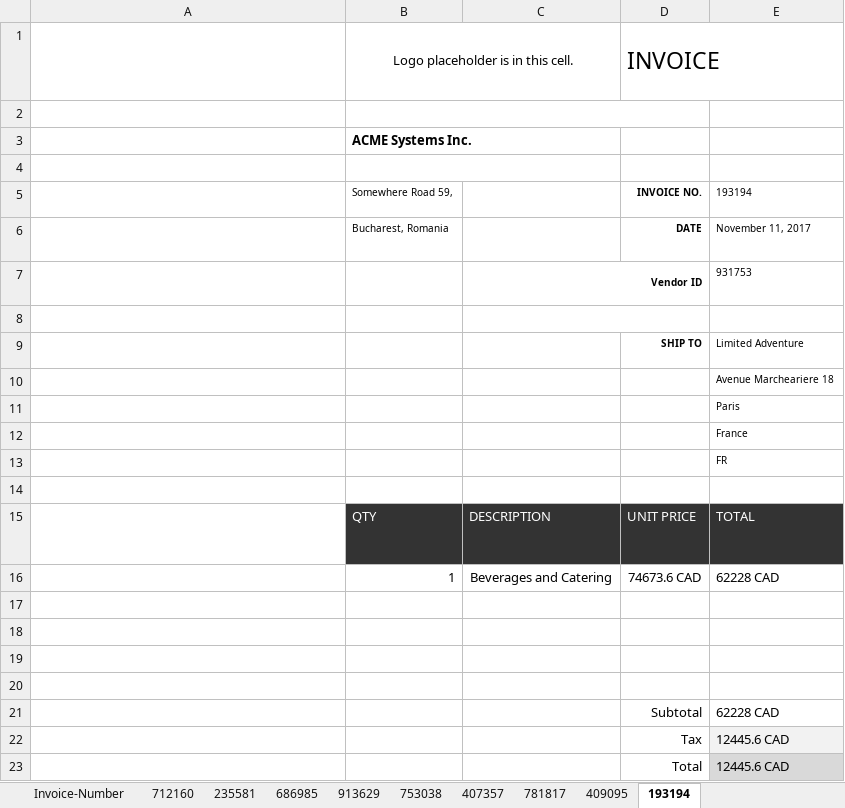
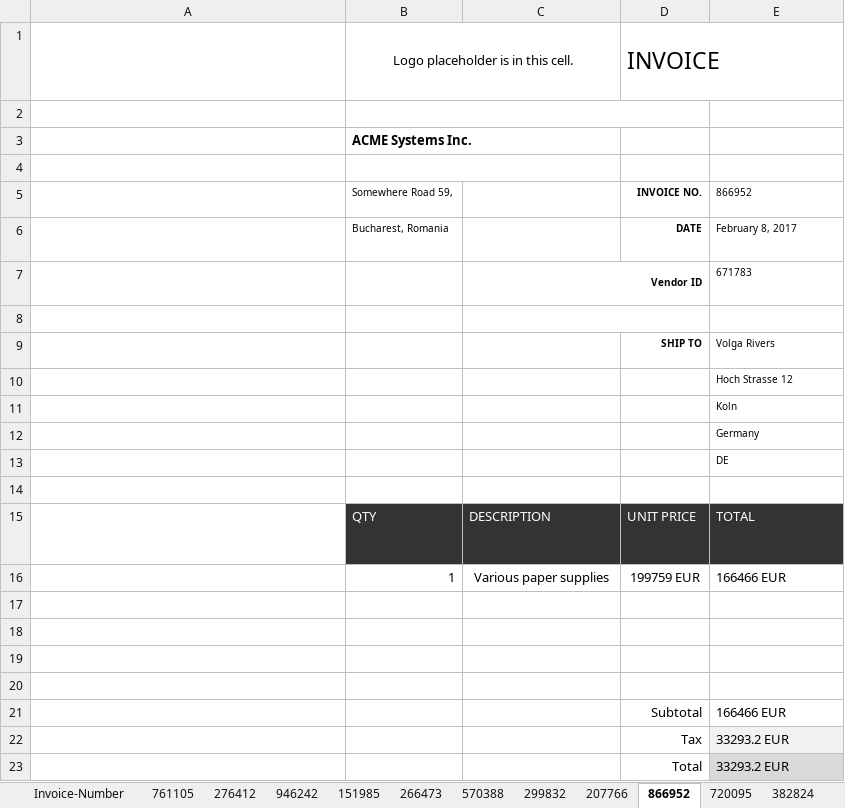
Before and after one commit to gwnuysw/specialdk1, an Excel workbook: Data/result/Invoice_20.06.11_이석원.xlsx, sheet 866952, drawn as a sheet; long unchanged cells end in …; values as stored, in another font and other column widths than the file's, no borders; charts and pictures and table styles not drawn; removed rows and columns are numbered as before the commit, all else as after; the diff names each change by its address in the sheet, - before the commit and + after, or states it on an @@ line.

```diff
--- a/Data/result/Invoice_20.06.11_이석원.xlsx (sheet 866952)
+++ b/Data/result/Invoice_20.06.11_이석원.xlsx (sheet 866952)
-sheet tab: 712160
+sheet tab: 761105
-sheet tab: 235581
+sheet tab: 276412
-sheet tab: 686985
+sheet tab: 946242
-sheet tab: 913629
+sheet tab: 151985
-sheet tab: 753038
+sheet tab: 266473
-sheet tab: 407357
+sheet tab: 570388
-sheet tab: 781817
+sheet tab: 299832
-sheet tab: 409095
+sheet tab: 207766
-sheet tab: 193194
+sheet tab: 866952
+sheet tab: 720095
+sheet tab: 382824
-E5: 193194
+E5: 866952
-E6: November 11, 2017
+E6: February 8, 2017
-E7: 931753
+E7: 671783
-E9: Limited Adventure
+E9: Volga Rivers
-E10: Avenue Marcheariere 18
+E10: Hoch Strasse 12
-E11: Paris
+E11: Koln
-E12: France
+E12: Germany
-E13: FR
+E13: DE
-row 16:  | 1 | Beverages and Catering | 74673.6 CAD | 62228 CAD
+row 16:  | 1 | Various paper supplies | 199759 EUR | 166466 EUR
-E21: 62228 CAD
+E21: 166466 EUR
-E22:E23: 12445.6 CAD
+E22:E23: 33293.2 EUR
```
Also changed, not shown: sheet 276412, sheet 946242, sheet 151985, sheet 266473, sheet 570388, sheet 207766, 2 more sheets, other sheet tabs, charts or pictures, Data/result/Invoice_Tracker_20.06.11_이석원.xlsx, 25 other files.
